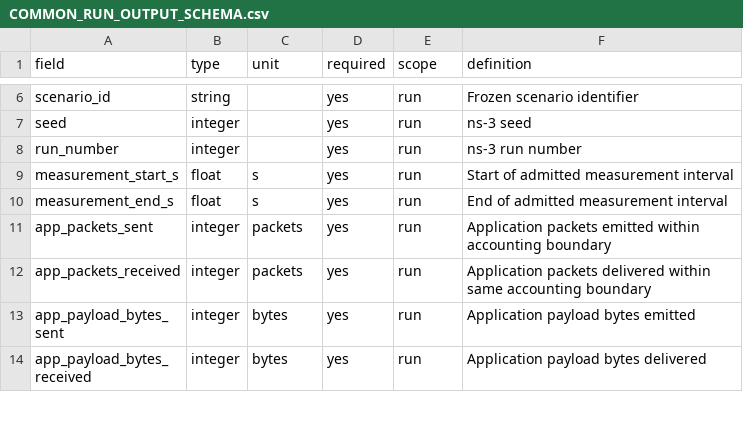
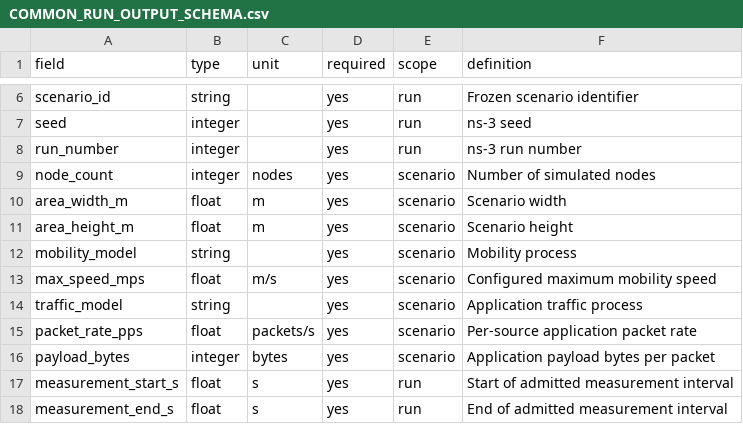
Before and after one commit to Arithmetic-Power-Geometry/MANET-Algorithm-Observatory, a CSV file: benchmark/COMMON_RUN_OUTPUT_SCHEMA.csv, drawn as a sheet; only a part is shown, gaps mark what is left out; the shorter side is filled out with more unchanged rows.

Commit message:
Bind common metrics to explicit scenario parameters

```diff
--- a/benchmark/COMMON_RUN_OUTPUT_SCHEMA.csv
+++ b/benchmark/COMMON_RUN_OUTPUT_SCHEMA.csv
@@ -8,2 +8,10 @@ seed,integer,,yes,run,ns-3 seed
 run_number,integer,,yes,run,ns-3 run number
+node_count,integer,nodes,yes,scenario,Number of simulated nodes
+area_width_m,float,m,yes,scenario,Scenario width
+area_height_m,float,m,yes,scenario,Scenario height
+mobility_model,string,,yes,scenario,Mobility process
+max_speed_mps,float,m/s,yes,scenario,Configured maximum mobility speed
+traffic_model,string,,yes,scenario,Application traffic process
+packet_rate_pps,float,packets/s,yes,scenario,Per-source application packet rate
+payload_bytes,integer,bytes,yes,scenario,Application payload bytes per packet
 measurement_start_s,float,s,yes,run,Start of admitted measurement interval
```
